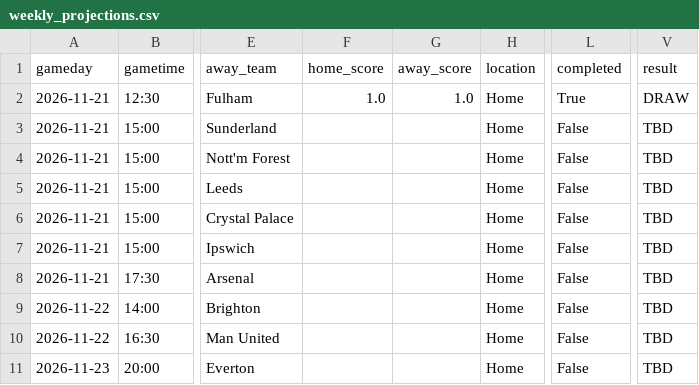
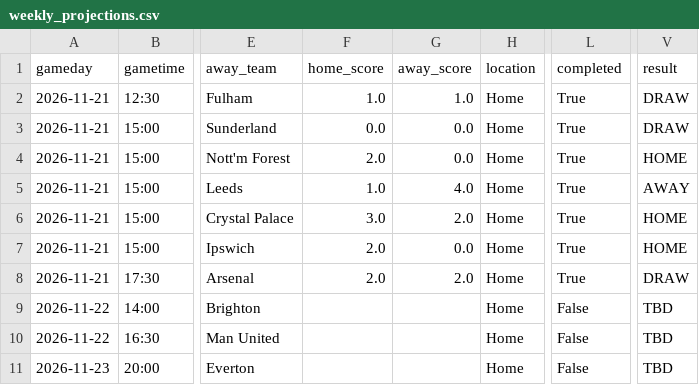
Before and after one commit to schwill2018/premiere-league-elo, a CSV file: weekly_projections.csv, drawn as a sheet; only a part is shown, gaps mark what is left out; the diff names each change by its address in the sheet, - before the commit and + after, or states it on an @@ line.

```diff
--- a/weekly_projections.csv
+++ b/weekly_projections.csv
-F3 (home_score): (empty)
+F3 (home_score): 0.0
-G3:G4 (away_score): (empty)
+G3:G4 (away_score): 0.0
-L3:L8 (completed): False
+L3:L8 (completed): True
-V3 (result): TBD
+V3 (result): DRAW
-F4 (home_score): (empty)
+F4 (home_score): 2.0
-V4 (result): TBD
+V4 (result): HOME
-F5 (home_score): (empty)
+F5 (home_score): 1.0
-G5 (away_score): (empty)
+G5 (away_score): 4.0
-V5 (result): TBD
+V5 (result): AWAY
-F6 (home_score): (empty)
+F6 (home_score): 3.0
-G6 (away_score): (empty)
+G6 (away_score): 2.0
-V6:V7 (result): TBD
+V6:V7 (result): HOME
-F7:F8 (home_score): (empty)
+F7:F8 (home_score): 2.0
-G7 (away_score): (empty)
+G7 (away_score): 0.0
-G8 (away_score): (empty)
+G8 (away_score): 2.0
-V8 (result): TBD
+V8 (result): DRAW
```
Also changed, not shown: current_elo_rankings.csv, daily_projections.csv, 6 other files.
